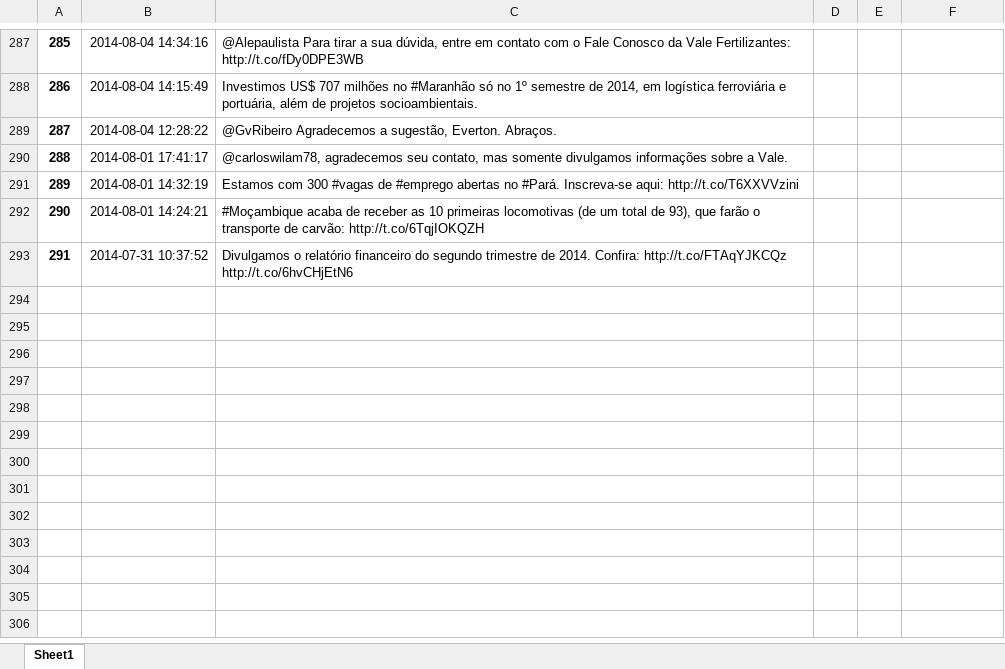
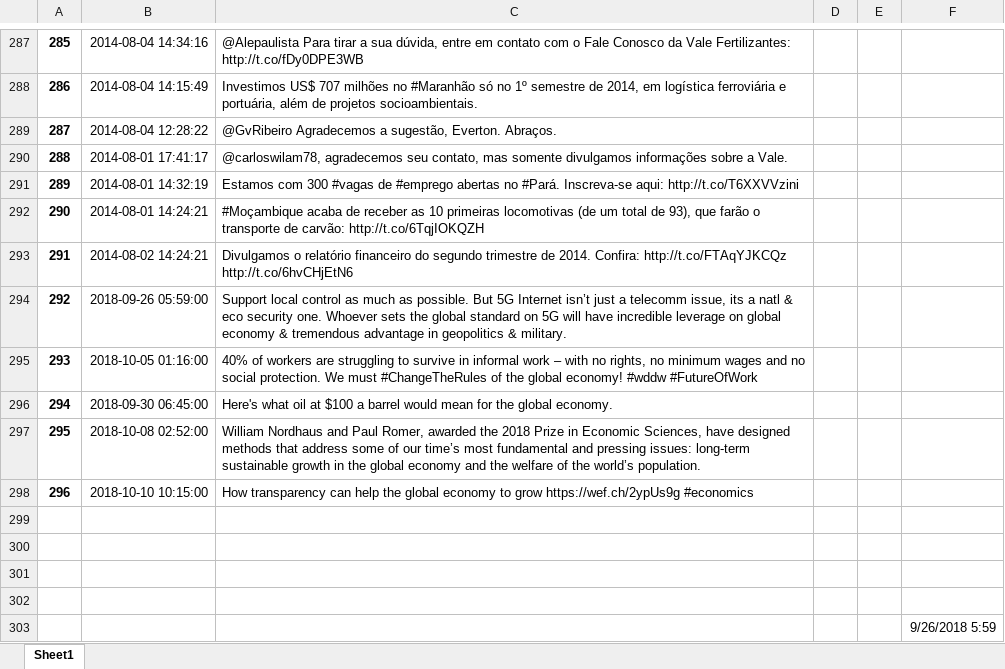
Before and after one commit to GMVargass/Tweets-SentimentAnalysis-, an Excel workbook: exemple.xlsx, sheet Sheet1, drawn as a sheet; only a part is shown, gaps mark what is left out; values as stored, in another font and other column widths than the file's, no borders; the diff names each change by its address in the sheet, - before the commit and + after, or states it on an @@ line.

Commit message:
Add five tweets

```diff
--- a/exemple.xlsx (sheet Sheet1)
+++ b/exemple.xlsx (sheet Sheet1)
-B293: 2014-07-31 10:37:52
+B293: 2014-08-02 14:24:21
+row 294: 292 | 2018-09-26 05:59:00 | Support local control as much as possible. But 5G Internet isn’t just a telecomm issue, its a natl & eco security one. Whoever sets the global standard on 5G will have incredible leverage on global economy & tremendous advantage in geopolitics & military.
+row 295: 293 | 2018-10-05 01:16:00 | 40% of workers are struggling to survive in informal work – with no rights, no minimum wages and no social protection. We must #ChangeTheRules of the global economy! #wddw #FutureOfWork
+row 296: 294 | 2018-09-30 06:45:00 | Here's what oil at $100 a barrel would mean for the global economy.
+row 297: 295 | 2018-10-08 02:52:00 | William Nordhaus and Paul Romer, awarded the 2018 Prize in Economic Sciences, have designed methods that address some of our time’s most fundamental and pressing issues: long-term sustainable growth in the global economy and the welfare of the world’s population.
+row 298: 296 | 2018-10-10 10:15:00 | How transparency can help the global economy to grow https://wef.ch/2ypUs9g #economics
+row 299: (empty)
+row 300: (empty)
+row 301: (empty)
+row 302: (empty)
+row 303:  |  |  |  |  | 9/26/2018 5:59
```
